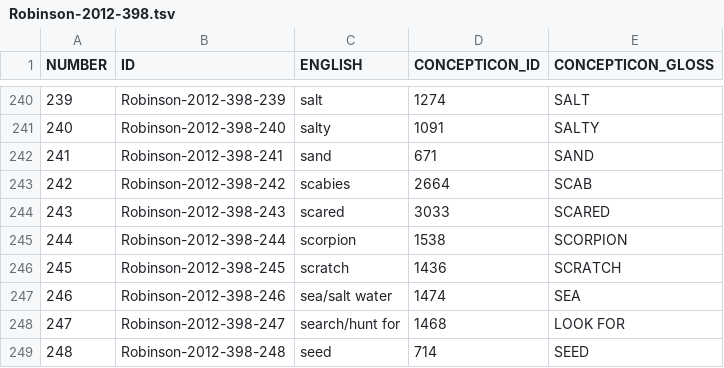
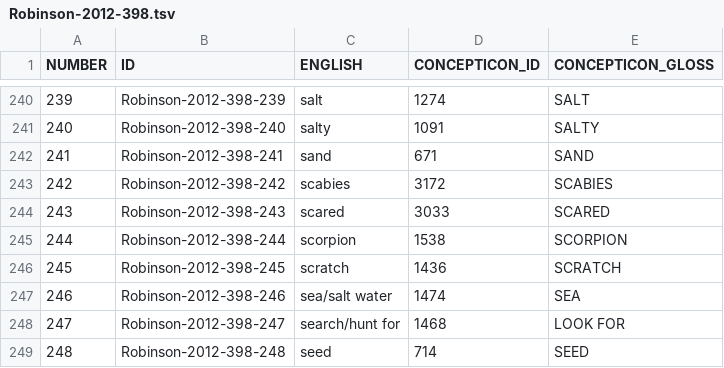
Before and after one commit to concepticon/concepticon-data, a TSV file: concepticondata/conceptlists/Robinson-2012-398.tsv, drawn as a sheet; only a part is shown, gaps mark what is left out.

Commit message:
scabies not scab (#1145)

```diff
--- a/concepticondata/conceptlists/Robinson-2012-398.tsv
+++ b/concepticondata/conceptlists/Robinson-2012-398.tsv
@@ -242,3 +242,3 @@ NUMBER	ID	ENGLISH	CONCEPTICON_ID	CONCEPTICON_GLOSS
 241	Robinson-2012-398-241	sand	671	SAND
-242	Robinson-2012-398-242	scabies	2664	SCAB
+242	Robinson-2012-398-242	scabies	3172	SCABIES
 243	Robinson-2012-398-243	scared	3033	SCARED
```
